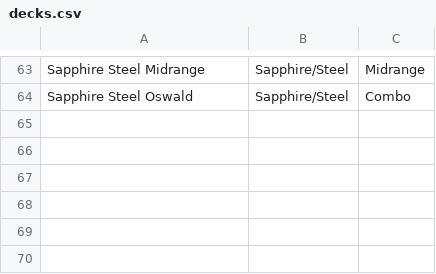
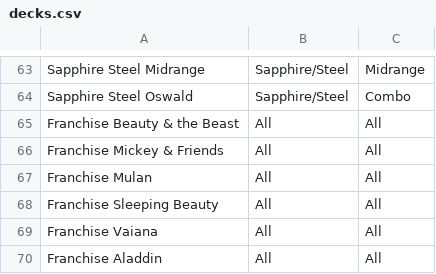
Before and after one commit to shinobi64/lorcana, a CSV file: results/decks.csv, drawn as a sheet; only a part is shown, gaps mark what is left out.

```diff
--- a/results/decks.csv
+++ b/results/decks.csv
@@ -64 +64,7 @@ Sapphire Steel Midrange,Sapphire/Steel,Midrange
 Sapphire Steel Oswald,Sapphire/Steel,Combo
+Franchise Beauty & the Beast,All,All
+Franchise Mickey & Friends,All,All
+Franchise Mulan,All,All,
+Franchise Sleeping Beauty,All,All
+Franchise Vaiana,All,All
+Franchise Aladdin,All,All
```
Also changed, not shown: results/events.csv, results/results.csv.
